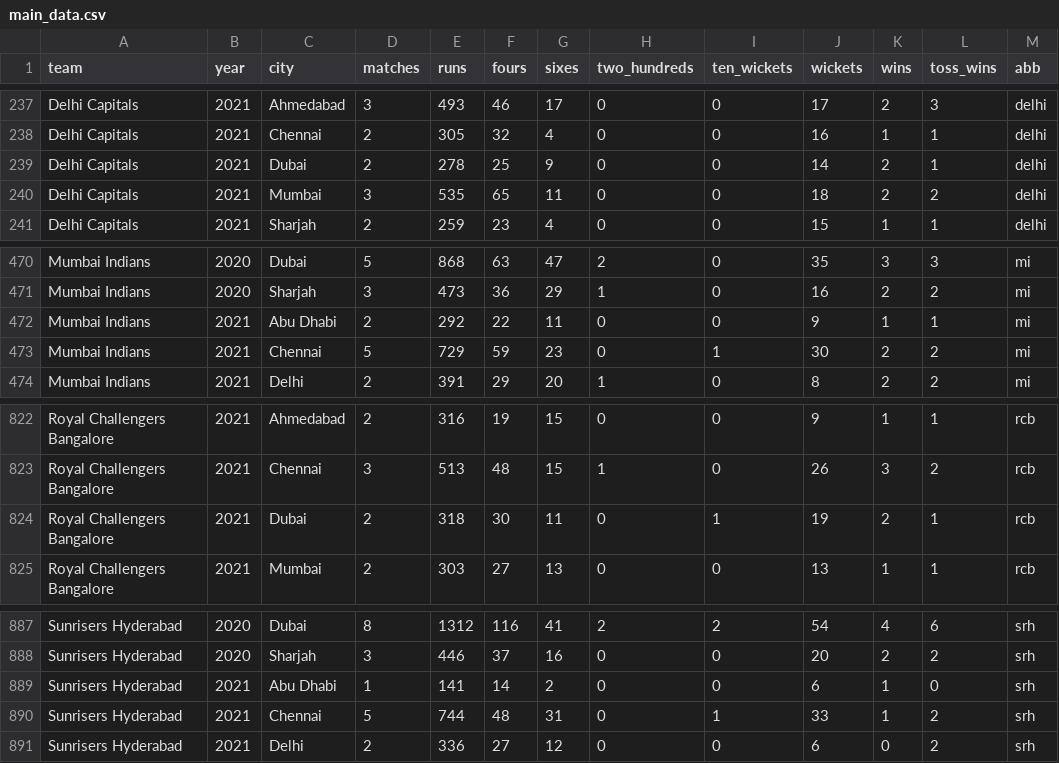
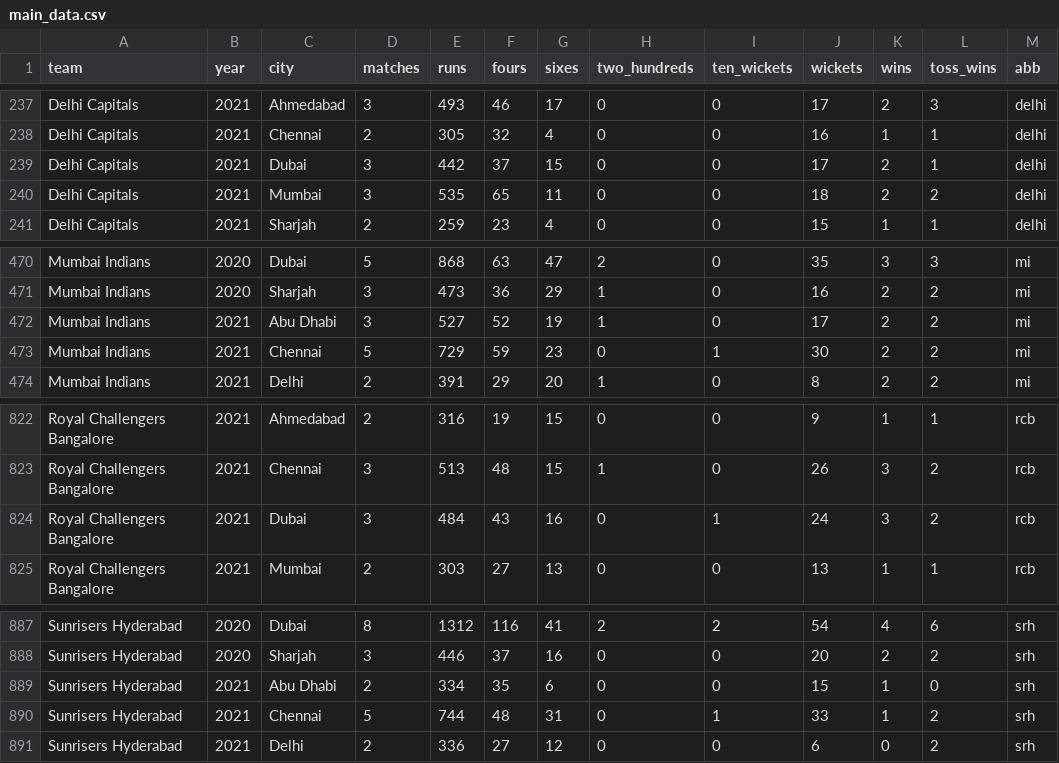
Before and after one commit to sawlachintan/iplDash2, a CSV file: data/main_data.csv, drawn as a sheet; only a part is shown, gaps mark what is left out.

```diff
--- a/data/main_data.csv
+++ b/data/main_data.csv
@@ -238,3 +238,3 @@ Delhi Capitals,2021,Ahmedabad,3,493,46,17,0,0,17,2,3,delhi
 Delhi Capitals,2021,Chennai,2,305,32,4,0,0,16,1,1,delhi
-Delhi Capitals,2021,Dubai,2,278,25,9,0,0,14,2,1,delhi
+Delhi Capitals,2021,Dubai,3,442,37,15,0,0,17,2,1,delhi
 Delhi Capitals,2021,Mumbai,3,535,65,11,0,0,18,2,2,delhi
@@ -471,3 +471,3 @@ Mumbai Indians,2020,Dubai,5,868,63,47,2,0,35,3,3,mi
 Mumbai Indians,2020,Sharjah,3,473,36,29,1,0,16,2,2,mi
-Mumbai Indians,2021,Abu Dhabi,2,292,22,11,0,0,9,1,1,mi
+Mumbai Indians,2021,Abu Dhabi,3,527,52,19,1,0,17,2,2,mi
 Mumbai Indians,2021,Chennai,5,729,59,23,0,1,30,2,2,mi
@@ -823,3 +823,3 @@ Royal Challengers Bangalore,2021,Ahmedabad,2,316,19,15,0,0,9,1,1,rcb
 Royal Challengers Bangalore,2021,Chennai,3,513,48,15,1,0,26,3,2,rcb
-Royal Challengers Bangalore,2021,Dubai,2,318,30,11,0,1,19,2,1,rcb
+Royal Challengers Bangalore,2021,Dubai,3,484,43,16,0,1,24,3,2,rcb
 Royal Challengers Bangalore,2021,Mumbai,2,303,27,13,0,0,13,1,1,rcb
@@ -888,3 +888,3 @@ Sunrisers Hyderabad,2020,Dubai,8,1312,116,41,2,2,54,4,6,srh
 Sunrisers Hyderabad,2020,Sharjah,3,446,37,16,0,0,20,2,2,srh
-Sunrisers Hyderabad,2021,Abu Dhabi,1,141,14,2,0,0,6,1,0,srh
+Sunrisers Hyderabad,2021,Abu Dhabi,2,334,35,6,0,0,15,1,0,srh
 Sunrisers Hyderabad,2021,Chennai,5,744,48,31,0,1,33,1,2,srh
```
